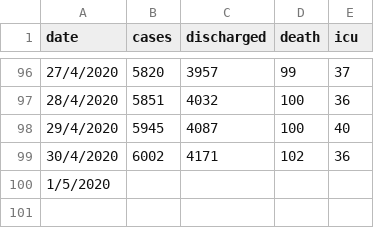
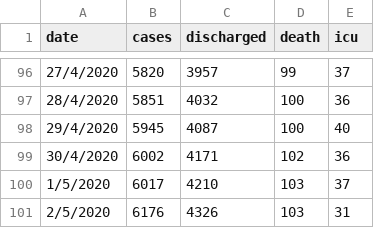
Before and after one commit to ynshung/covid-19-malaysia, a CSV file: covid-19-malaysia.csv, drawn as a sheet; only a part is shown, gaps mark what is left out.

Commit message:
Update covid-19-malaysia.csv

```diff
--- a/covid-19-malaysia.csv
+++ b/covid-19-malaysia.csv
@@ -99,2 +99,3 @@ date,cases,discharged,death,icu
 30/4/2020,6002,4171,102,36
-1/5/2020,,,,
+1/5/2020,6017,4210,103,37
+2/5/2020,6176,4326,103,31
```
